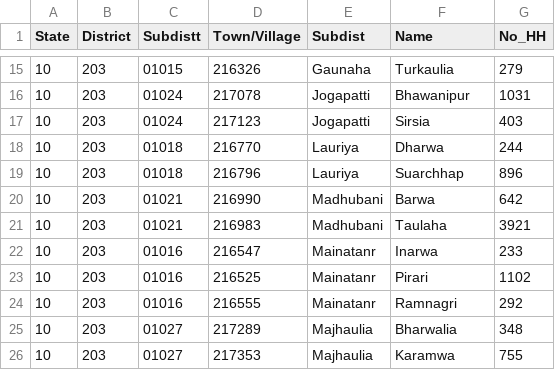
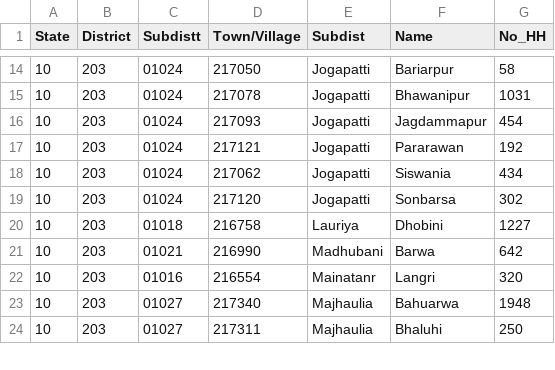
Before and after one commit to reagro/web, a CSV file: source/data/_R/sampling/Pashchim Champaran_selected-villages.csv, drawn as a sheet; only a part is shown, gaps mark what is left out; the diff covers the shown part only.

```diff
--- a/source/data/_R/sampling/Pashchim Champaran_selected-villages.csv
+++ b/source/data/_R/sampling/Pashchim Champaran_selected-villages.csv
@@ -15,12 +14,11 @@
-"10","203","01015","216326","Gaunaha","Turkaulia",279
+"10","203","01024","217050","Jogapatti","Bariarpur",58
 "10","203","01024","217078","Jogapatti","Bhawanipur",1031
-"10","203","01024","217123","Jogapatti","Sirsia",403
-"10","203","01018","216770","Lauriya","Dharwa",244
-"10","203","01018","216796","Lauriya","Suarchhap",896
+"10","203","01024","217093","Jogapatti","Jagdammapur",454
+"10","203","01024","217121","Jogapatti","Pararawan",192
+"10","203","01024","217062","Jogapatti","Siswania",434
+"10","203","01024","217120","Jogapatti","Sonbarsa",302
+"10","203","01018","216758","Lauriya","Dhobini",1227
 "10","203","01021","216990","Madhubani","Barwa",642
-"10","203","01021","216983","Madhubani","Taulaha",3921
-"10","203","01016","216547","Mainatanr","Inarwa",233
-"10","203","01016","216525","Mainatanr","Pirari",1102
-"10","203","01016","216555","Mainatanr","Ramnagri",292
-"10","203","01027","217289","Majhaulia","Bharwalia",348
-"10","203","01027","217353","Majhaulia","Karamwa",755
+"10","203","01016","216554","Mainatanr","Langri",320
+"10","203","01027","217340","Majhaulia","Bahuarwa",1948
+"10","203","01027","217311","Majhaulia","Bhaluhi",250
```
Also changed, not shown: 5 added rows, 4 removed rows and 64 edited cells elsewhere in this file, 29 other files.
